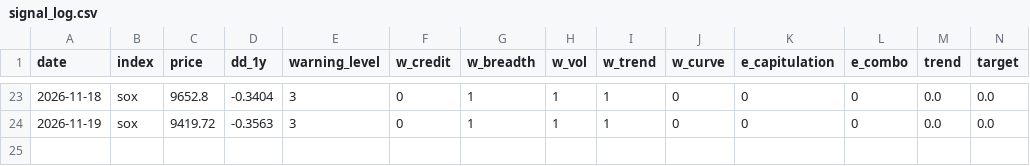
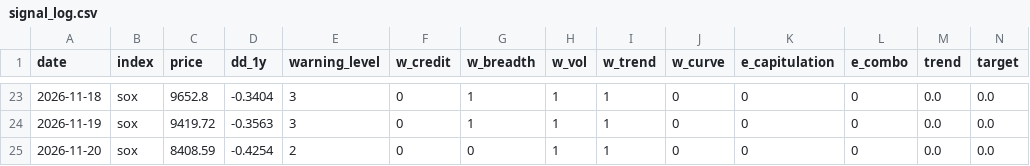
Before and after one commit to YenLin1988/ai-bubble-monitor, a CSV file: data/signal_log.csv, drawn as a sheet; only a part is shown, gaps mark what is left out; rows hold the shown columns only; the diff names each change by its address in the sheet, - before the commit and + after, or states it on an @@ line.

```diff
--- a/data/signal_log.csv
+++ b/data/signal_log.csv
+row 25: 2026-11-20 | sox | 8408.59 | -0.4254 | 2 | 0 | 0 | 1 | 1 | 0 | 0 | 0 | 0.0 | 0.0
```
